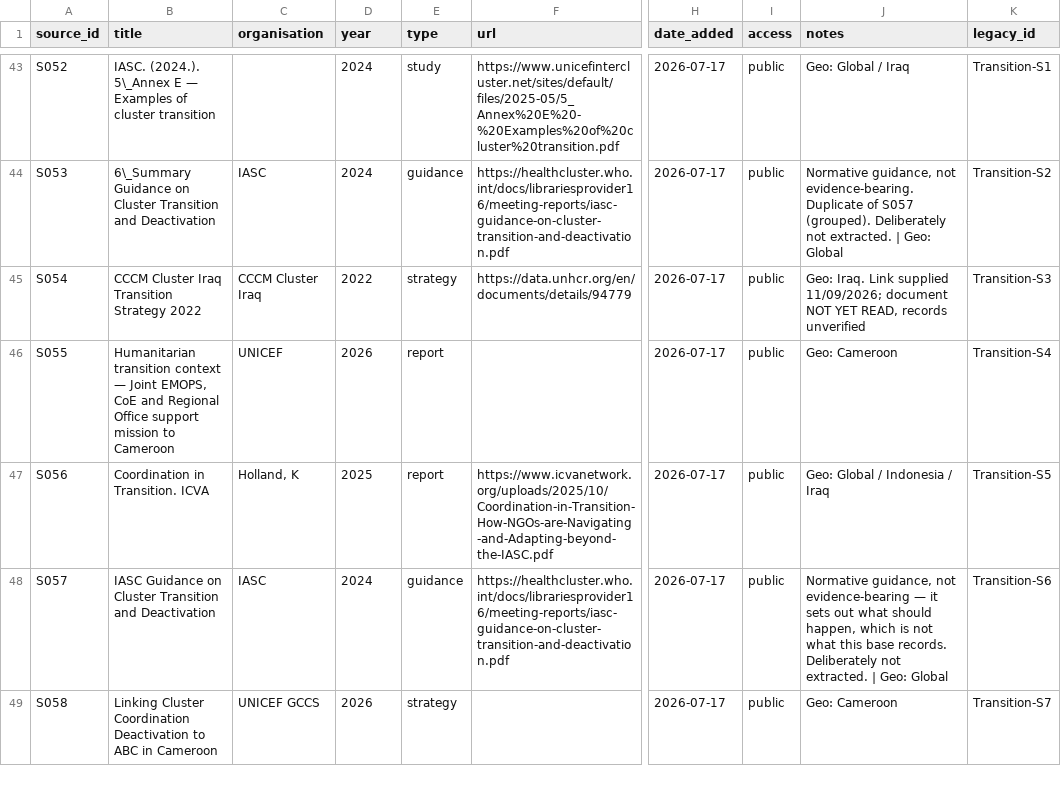
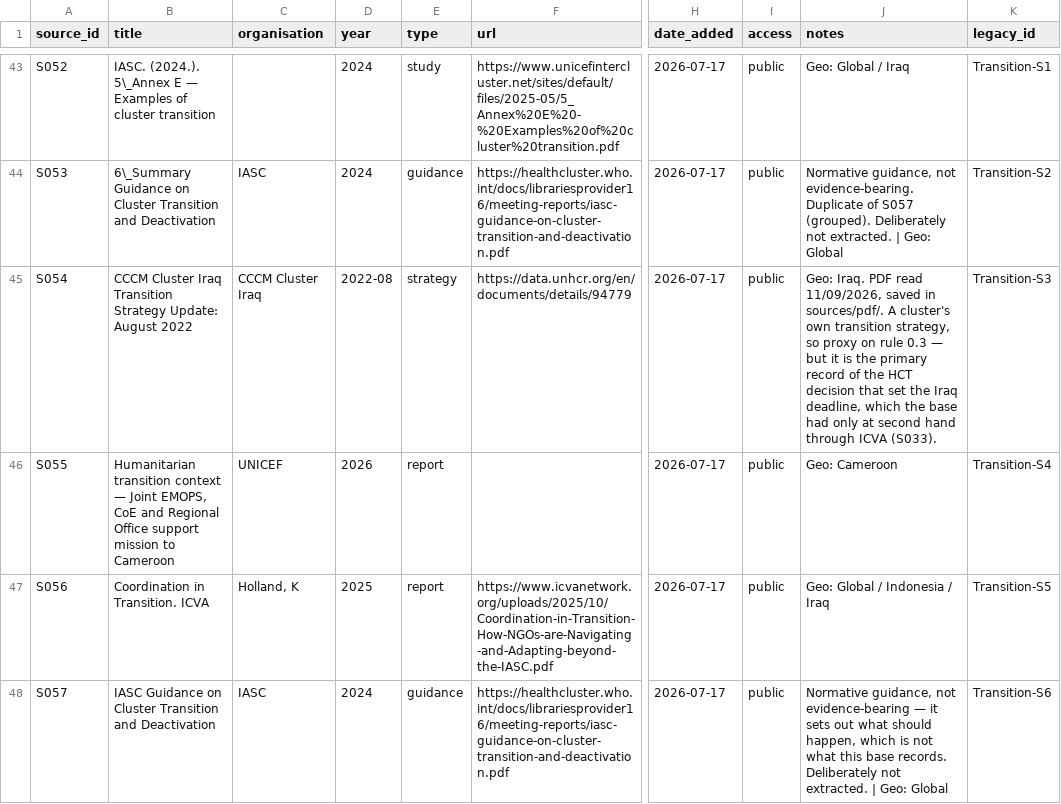
Before and after one commit to workmichelecitton/gwc-abc-transition-evidence, a CSV file: data/sources.csv, drawn as a sheet; only a part is shown, gaps mark what is left out; the shorter side is filled out with more unchanged rows; the diff covers the shown part only; the diff names each change by its address in the sheet, - before the commit and + after, or states it on an @@ line.

Commit message:
Iraq block, part 1: the primary sources behind what ICVA told us
Two documents read. Both turn out to be the originals for claims the base held
only at second hand.

S054, the CCCM Iraq transition strategy, carries the HCT decision itself:
March 2022, hand over or simply exit most components of the joint response by
31 December, all clusters deactivated in the same window. The base had that
through ICVA quoting it. Its record claimed something else entirely — a general
proposition about redistributing functions creating fragmentation risk — which
the document does not state. Replaced with the decision. F333 now has 12 sources.

It also verifies the archiving record word for word: cluster files archived with
a named agency, website kept online so the information products and technical
guidance outlive the cluster. And it documents eight area-based groups set up in
return areas, bringing humanitarian, development, stabilisation and peacebuilding
actors together with local government.

S071, the 2024 transition overview, is the primary account of what happened to
those groups: phased out in 2023, replaced by seven governorate-level joint
forums, explicitly to increase government leadership. That gives F1957 — an area
structure handed to government rather than closed — a second source.

A discrepancy worth keeping rather than smoothing. ICVA records this as the
Resident Coordinator abolishing most ABCs in 2024, with forums in six
governorates. OCHA says phased out in 2023, seven forums. Same event, different
year and count. Neither is obviously wrong, and the note says so rather than the
base silently picking one.

E0306 also did not survive. It claimed government directives forced premature
returns and that documentation frameworks excluded families with perceived
affiliation. The 2024 overview records the closure announcement and the advocacy
response, not that. Rewritten to what it says. E0307 carries the identical
sentence against S072 and stays unverified until that document is read.

```diff
--- a/data/sources.csv
+++ b/data/sources.csv
-B45 (title): …Transition Strategy 2022
+B45 (title): …Transition Strategy Update: August 2022
-D45 (year): 2022
+D45 (year): 2022-08
-J45 (notes): Geo: Iraq. Link supplied 11/09/2026; document NOT YET READ, records unverified
+J45 (notes): Geo: Iraq. PDF read 11/09/2026, saved in sources/pdf/. A cluster's own transition strategy, so proxy on rule 0.3 — but it is the primary record of the HCT decision that set the Iraq deadline, which the base had only at second hand through ICVA (S033).
```
Also changed, not shown: 3 edited cells elsewhere in this file, data/evidence.csv, 2 other files.
